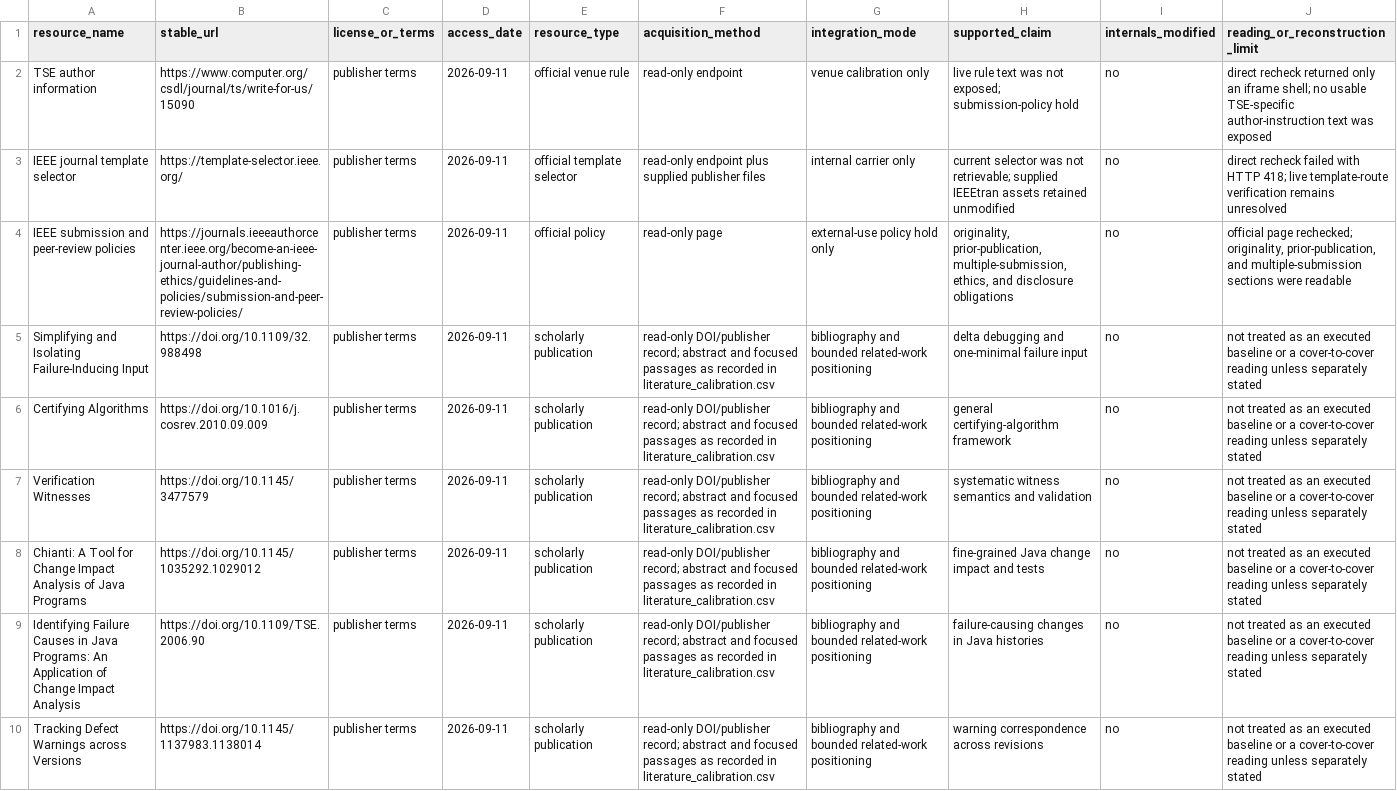
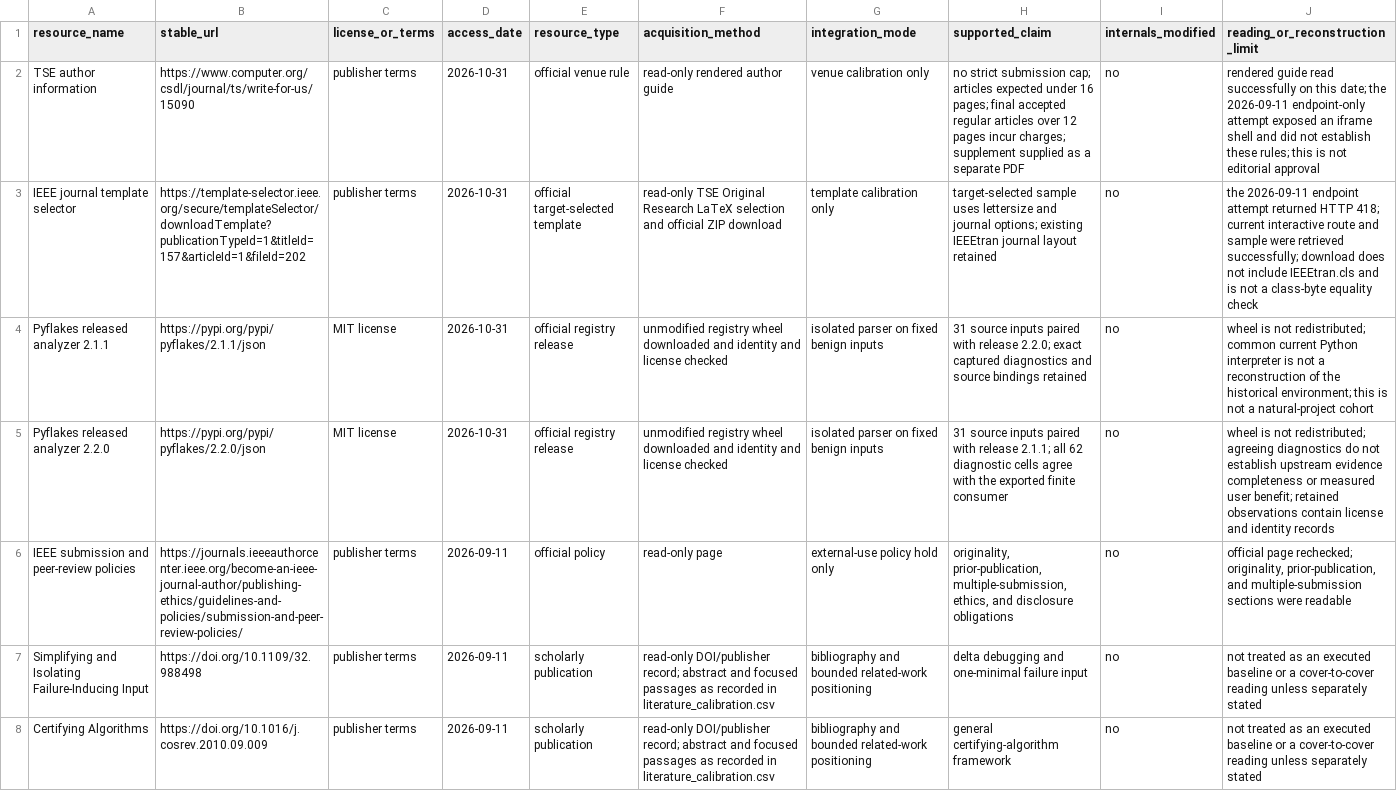
Before and after one commit to Haoyi-Zhang/DriftExplain, a CSV file: external_resources.csv, drawn as a sheet; only a part is shown; the shorter side is filled out with more unchanged rows; the diff names each change by its address in the sheet, - before the commit and + after, or states it on an @@ line.

Commit message:
Validate released Pyflakes diagnostics against the finite source consumer

```diff
--- a/external_resources.csv
+++ b/external_resources.csv
-D2:D3 (access_date): 2026-09-11
+D2:D3 (access_date): 2026-10-31
-F2 (acquisition_method): read-only endpoint
+F2 (acquisition_method): read-only rendered author guide
-H2 (supported_claim): live rule text was not exposed; submission-policy hold
+H2 (supported_claim): no strict submission cap; articles expected under 16 pages; final accepted regular articles over 12 pages incur charges; supplement supplied as a separate PDF
-J2 (reading_or_reconstruction_limit): direct recheck returned only an iframe shell; no usable TSE-specific author-instruction text was exposed
+J2 (reading_or_reconstruction_limit): rendered guide read successfully on this date; the 2026-09-11 endpoint-only attempt exposed an iframe shell and did not establish these rules; this is not editorial approval
-B3 (stable_url): https://template-selector.ieee.org/
+B3 (stable_url): https://template-selector.ieee.org/secure/templateSelector/downloadTemplate?publicationTypeId=1&titleId=157&articleId=1&fileId=202
-E3 (resource_type): official template selector
+E3 (resource_type): official target-selected template
-F3 (acquisition_method): read-only endpoint plus supplied publisher files
+F3 (acquisition_method): read-only TSE Original Research LaTeX selection and official ZIP download
-G3 (integration_mode): internal carrier only
+G3 (integration_mode): template calibration only
-H3 (supported_claim): current selector was not retrievable; supplied IEEEtran assets retained unmodified
+H3 (supported_claim): target-selected sample uses lettersize and journal options; existing IEEEtran journal layout retained
-J3 (reading_or_reconstruction_limit): direct recheck failed with HTTP 418; live template-route verification remains unresolved
+J3 (reading_or_reconstruction_limit): the 2026-09-11 endpoint attempt returned HTTP 418; current interactive route and sample were retrieved successfully; download does not include IEEEtran.cls and is not a class-byte equality check
+row 4: Pyflakes released analyzer 2.1.1 | https://pypi.org/pypi/pyflakes/2.1.1/json | MIT license | 2026-10-31 | official registry release | unmodified registry wheel downloaded and identity and license checked | isolated parser on fixed benign inputs | 31 source inputs paired with release 2.2.0; exact captured diagnostics and source bindings retained | no | wheel is not redistributed; common current Python interpreter is not a reconstruction of the historical environment; this is not a natural-project cohort
+row 5: Pyflakes released analyzer 2.2.0 | https://pypi.org/pypi/pyflakes/2.2.0/json | MIT license | 2026-10-31 | official registry release | unmodified registry wheel downloaded and identity and license checked | isolated parser on fixed benign inputs | 31 source inputs paired with release 2.1.1; all 62 diagnostic cells agree with the exported finite consumer | no | wheel is not redistributed; agreeing diagnostics do not establish upstream evidence completeness or measured user benefit; retained observations contain license and identity records
```
Also changed, not shown: 9 other files.
